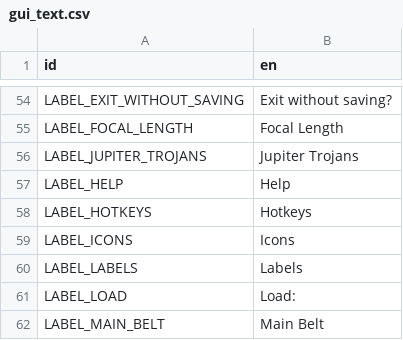
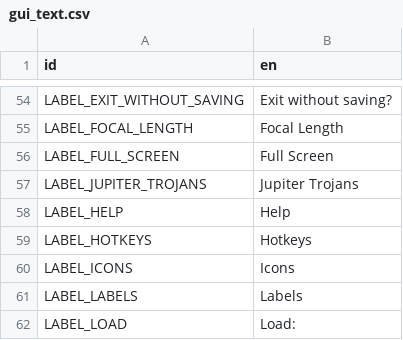
Before and after one commit to ivoyager/ivoyager, a CSV file: data/text/gui_text.csv, drawn as a sheet; only a part is shown, gaps mark what is left out; the shorter side is filled out with more unchanged rows.

Commit message:
Added Planetarium Full Screen button

```diff
--- a/data/text/gui_text.csv
+++ b/data/text/gui_text.csv
@@ -55,2 +55,3 @@ LABEL_EXIT_WITHOUT_SAVING,Exit without saving?
 LABEL_FOCAL_LENGTH,Focal Length
+LABEL_FULL_SCREEN,Full Screen
 LABEL_JUPITER_TROJANS,Jupiter Trojans
```
Also changed, not shown: 2 other files.
